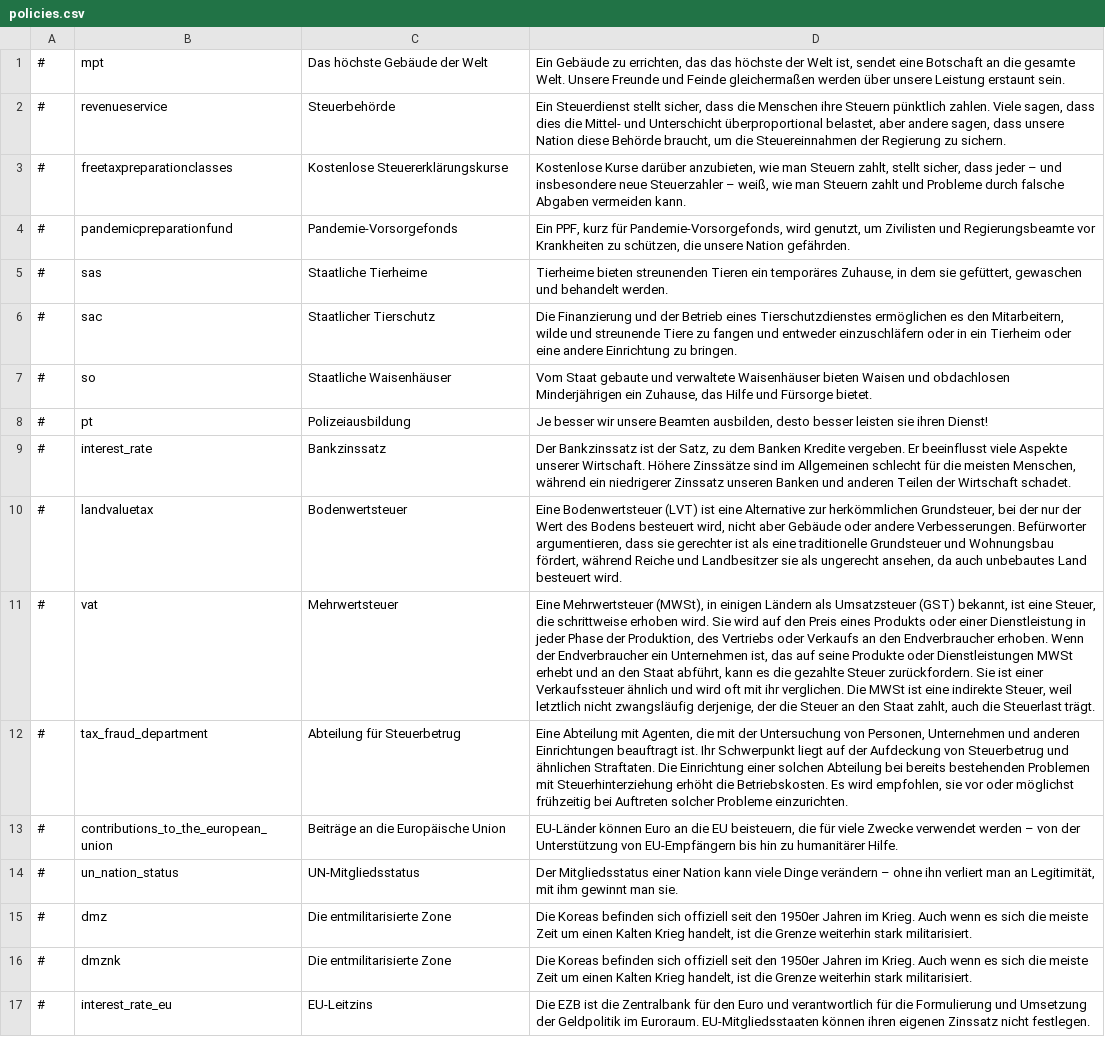
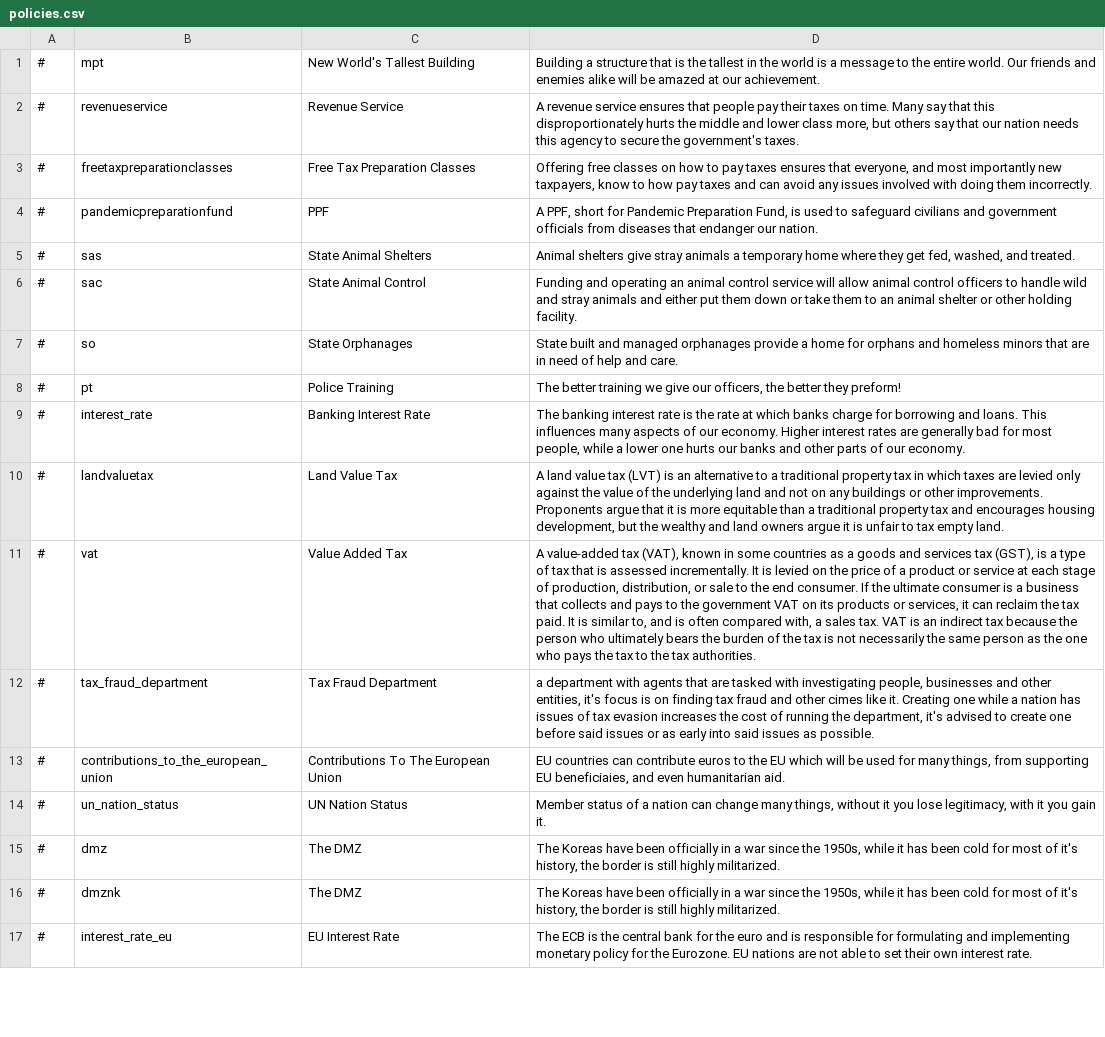
Before and after one commit to AdeptusFreemanicus/D4-Overhaul-Expansion, a CSV file: translations/English/policies.csv, drawn as a sheet; only a part is shown; the diff covers the shown part only; the diff names each change by its address in the sheet, - before the commit and + after, or states it on an @@ line.

```diff
--- a/translations/English/policies.csv
+++ b/translations/English/policies.csv
-C1: Das höchste Gebäude der Welt
+C1: New World's Tallest Building
-D1: Ein Gebäude zu errichten, das das höchste der Welt ist, sendet eine Botschaft an die gesamte Welt. Unsere Freunde und Feinde gleichermaßen werden über unsere Leistung erstaunt sein.
+D1: Building a structure that is the tallest in the world is a message to the entire world. Our friends and enemies alike will be amazed at our achievement.
-C2: Steuerbehörde
+C2: Revenue Service
-D2: Ein Steuerdienst stellt sicher, dass die Menschen ihre Steuern pünktlich zahlen. Viele sagen, dass dies die Mittel- und Unterschicht überproportional belastet, aber andere sagen, dass unsere Nation diese Behörde braucht, um die Steuereinnahmen der Regierung zu sichern.
+D2: A revenue service ensures that people pay their taxes on time. Many say that this disproportionately hurts the middle and lower class more, but others say that our nation needs this agency to secure the government's taxes.
-C3: Kostenlose Steuererklärungskurse
+C3: Free Tax Preparation Classes
-D3: Kostenlose Kurse darüber anzubieten, wie man Steuern zahlt, stellt sicher, dass jeder – und insbesondere neue Steuerzahler – weiß, wie man Steuern zahlt und Probleme durch falsche Abgaben vermeiden kann.
+D3: Offering free classes on how to pay taxes ensures that everyone, and most importantly new taxpayers, know to how pay taxes and can avoid any issues involved with doing them incorrectly.
-C4: Pandemie-Vorsorgefonds
+C4: PPF
-D4: Ein PPF, kurz für Pandemie-Vorsorgefonds, wird genutzt, um Zivilisten und Regierungsbeamte vor Krankheiten zu schützen, die unsere Nation gefährden.
+D4: A PPF, short for Pandemic Preparation Fund, is used to safeguard civilians and government officials from diseases that endanger our nation.
-C5: Staatliche Tierheime
+C5: State Animal Shelters
-D5: Tierheime bieten streunenden Tieren ein temporäres Zuhause, in dem sie gefüttert, gewaschen und behandelt werden.
+D5: Animal shelters give stray animals a temporary home where they get fed, washed, and treated.
-C6: Staatlicher Tierschutz
+C6: State Animal Control
-D6: Die Finanzierung und der Betrieb eines Tierschutzdienstes ermöglichen es den Mitarbeitern, wilde und streunende Tiere zu fangen und entweder einzuschläfern oder in ein Tierheim oder eine andere Einrichtung zu bringen.
+D6: Funding and operating an animal control service will allow animal control officers to handle wild and stray animals and either put them down or take them to an animal shelter or other holding facility.
-C7: Staatliche Waisenhäuser
+C7: State Orphanages
-D7: Vom Staat gebaute und verwaltete Waisenhäuser bieten Waisen und obdachlosen Minderjährigen ein Zuhause, das Hilfe und Fürsorge bietet.
+D7: State built and managed orphanages provide a home for orphans and homeless minors that are in need of help and care.
-C8: Polizeiausbildung
+C8: Police Training
-D8: Je besser wir unsere Beamten ausbilden, desto besser leisten sie ihren Dienst!
+D8: The better training we give our officers, the better they preform!
-C9: Bankzinssatz
+C9: Banking Interest Rate
-D9: Der Bankzinssatz ist der Satz, zu dem Banken Kredite vergeben. Er beeinflusst viele Aspekte unserer Wirtschaft. Höhere Zinssätze sind im Allgemeinen schlecht für die meisten Menschen, während ein niedrigerer Zinssatz unseren Banken und anderen Teilen der Wirtschaft schadet.
+D9: The banking interest rate is the rate at which banks charge for borrowing and loans. This influences many aspects of our economy. Higher interest rates are generally bad for most people, while a lower one hurts our banks and other parts of our economy.
-C10: Bodenwertsteuer
+C10: Land Value Tax
-D10: Eine Bodenwertsteuer (LVT) ist eine Alternative zur herkömmlichen Grundsteuer, bei der nur der Wert des Bodens besteuert wird, nicht aber Gebäude oder andere Verbesserungen. Befürworter argumentieren, dass sie gerechter ist als eine traditionelle Grundsteuer und Wohnungsbau fördert, während Reiche und Landbesitzer sie als ungerecht ansehen, da auch unbebautes Land besteuert wird.
+D10: A land value tax (LVT) is an alternative to a traditional property tax in which taxes are levied only against the value of the underlying land and not on any buildings or other improvements. Proponents argue that it is more equitable than a traditional property tax and encourages housing development, but the wealthy and land owners argue it is unfair to tax empty land.
-C11: Mehrwertsteuer
+C11: Value Added Tax
-D11: Eine Mehrwertsteuer (MWSt), in einigen Ländern als Umsatzsteuer (GST) bekannt, ist eine Steuer, die schrittweise erhoben wird. Sie wird auf den Preis eines Produkts oder einer Dienstleistung in jeder Phase der Produktion, des Vertriebs oder Verkaufs an den Endverbraucher erhoben. Wenn der Endverbraucher ein Unternehmen ist, das auf seine Produkte oder Dienstleistungen MWSt erhebt und an den Staat abführt, kann es die gezahlte Steuer zurückfordern. Sie ist einer Verkaufssteuer ähnlich und wird oft mit ihr verglichen. Die MWSt ist eine indirekte Steuer, weil letztlich nicht zwangsläufig derjenige, der die Steuer an den Staat zahlt, auch die Steuerlast trägt.
+D11: A value-added tax (VAT), known in some countries as a goods and services tax (GST), is a type of tax that is assessed incrementally. It is levied on the price of a product or service at each stage of production, distribution, or sale to the end consumer. If the ultimate consumer is a business that collects and pays to the government VAT on its products or services, it can reclaim the tax paid. It is similar to, and is often compared with, a sales tax. VAT is an indirect tax because the person who ultimately bears the burden of the tax is not necessarily the same person as the one who pays the tax to the tax authorities.
-C12: Abteilung für Steuerbetrug
+C12: Tax Fraud Department
-D12: Eine Abteilung mit Agenten, die mit der Untersuchung von Personen, Unternehmen und anderen Einrichtungen beauftragt ist. Ihr Schwerpunkt liegt auf der Aufdeckung von Steuerbetrug und ähnlichen Straftaten. Die Einrichtung einer solchen Abteilung bei bereits bestehenden Problemen mit Steuerhinterziehung erhöht die Betriebskosten. Es wird empfohlen, sie vor oder möglichst frühzeitig bei Auftreten solcher Probleme einzurichten.
+D12: a department with agents that are tasked with investigating people, businesses and other entities, it's focus is on finding tax fraud and other cimes like it. Creating one while a nation has issues of tax evasion increases the cost of running the department, it's advised to create one before said issues or as early into said issues as possible.
-C13: Beiträge an die Europäische Union
+C13: Contributions To The European Union
-D13: EU-Länder können Euro an die EU beisteuern, die für viele Zwecke verwendet werden – von der Unterstützung von EU-Empfängern bis hin zu humanitärer Hilfe.
+D13: EU countries can contribute euros to the EU which will be used for many things, from supporting EU beneficiaies, and even humanitarian aid.
-C14: UN-Mitgliedsstatus
+C14: UN Nation Status
-D14: Der Mitgliedsstatus einer Nation kann viele Dinge verändern – ohne ihn verliert man an Legitimität, mit ihm gewinnt man sie.
+D14: Member status of a nation can change many things, without it you lose legitimacy, with it you gain it.
-C15:C16: Die entmilitarisierte Zone
+C15:C16: The DMZ
-D15:D16: Die Koreas befinden sich offiziell seit den 1950er Jahren im Krieg. Auch wenn es sich die meiste Zeit um einen Kalten Krieg handelt, ist die Grenze weiterhin stark militarisiert.
+D15:D16: The Koreas have been officially in a war since the 1950s, while it has been cold for most of it's history, the border is still highly militarized.
-C17: EU-Leitzins
+C17: EU Interest Rate
-D17: Die EZB ist die Zentralbank für den Euro und verantwortlich für die Formulierung und Umsetzung der Geldpolitik im Euroraum. EU-Mitgliedsstaaten können ihren eigenen Zinssatz nicht festlegen.
+D17: The ECB is the central bank for the euro and is responsible for formulating and implementing monetary policy for the Eurozone. EU nations are not able to set their own interest rate.
```
Also changed, not shown: 14 edited cells elsewhere in this file, translations/German/policies.csv, 1 other file.
